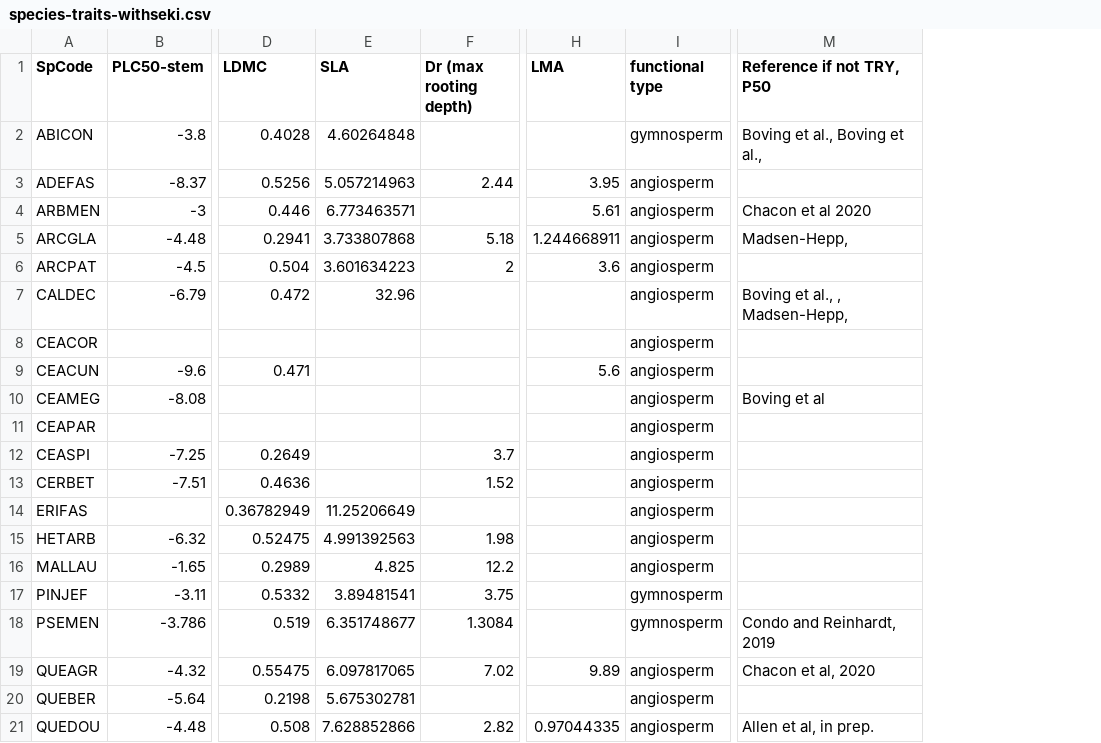
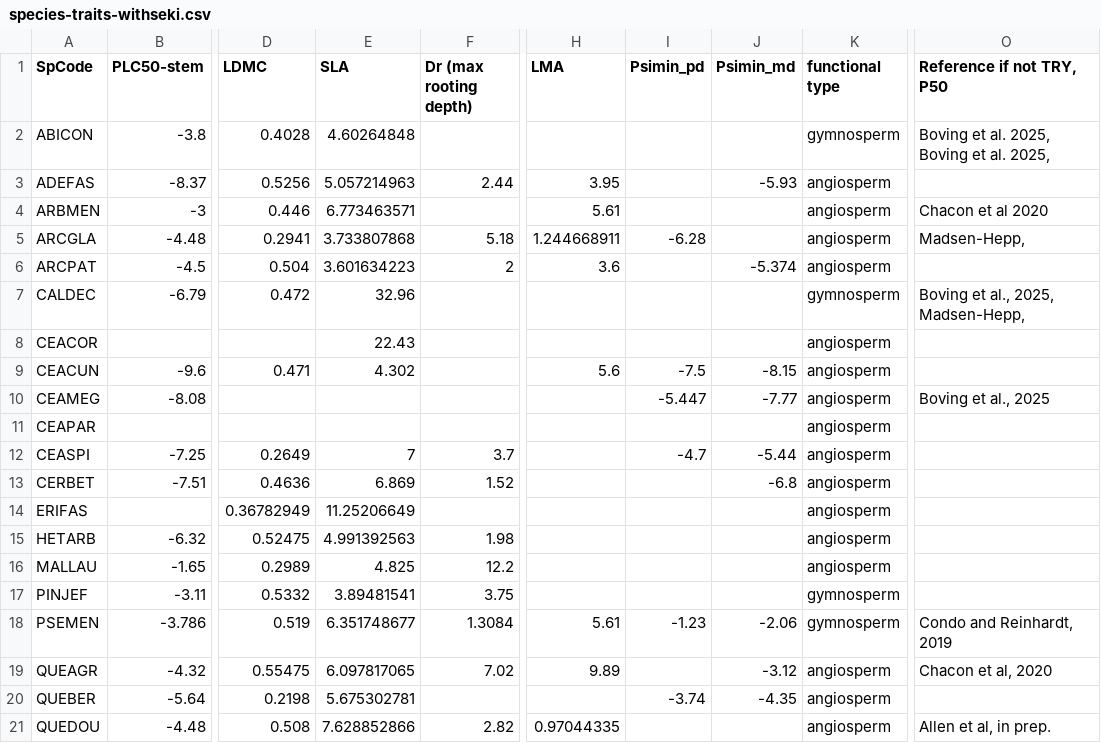
Before and after one commit to dackerly/PepperwoodLFM, a CSV file: data/species-traits-withseki.csv, drawn as a sheet; only a part is shown, gaps mark what is left out; addresses are those after the commit; the diff names each change by its address in the sheet, - before the commit and + after, or states it on an @@ line.

```diff
--- a/data/species-traits-withseki.csv
+++ b/data/species-traits-withseki.csv
+column I (Psimin_pd), rows 5-20: -6.28 |  |  |  | -7.5 | -5.447 |  | -4.7 |  |  |  |  |  | -1.23 |  | -3.74
+column J (Psimin_md), rows 3-20: -5.93 |  |  | -5.374 |  |  | -8.15 | -7.77 |  | -5.44 | -6.8 |  |  |  |  | -2.06 | -3.12 | -4.35
-O2 (Reference if not TRY, P50): Boving et al., Boving et al.,
+O2 (Reference if not TRY, P50): Boving et al. 2025, Boving et al. 2025,
-K7 (functional type): angiosperm
+K7 (functional type): gymnosperm
-O7 (Reference if not TRY, P50): Boving et al., , Madsen-Hepp,
+O7 (Reference if not TRY, P50): Boving et al., 2025, Madsen-Hepp,
-E8 (SLA): (empty)
+E8 (SLA): 22.43
-E9 (SLA): (empty)
+E9 (SLA): 4.302
-O10 (Reference if not TRY, P50): Boving et al
+O10 (Reference if not TRY, P50): Boving et al., 2025
-E12 (SLA): (empty)
+E12 (SLA): 7
-E13 (SLA): (empty)
+E13 (SLA): 6.869
-H18 (LMA): (empty)
+H18 (LMA): 5.61
```
Also changed, not shown: data/traits_rd_20250327.csv, 20 other files.
